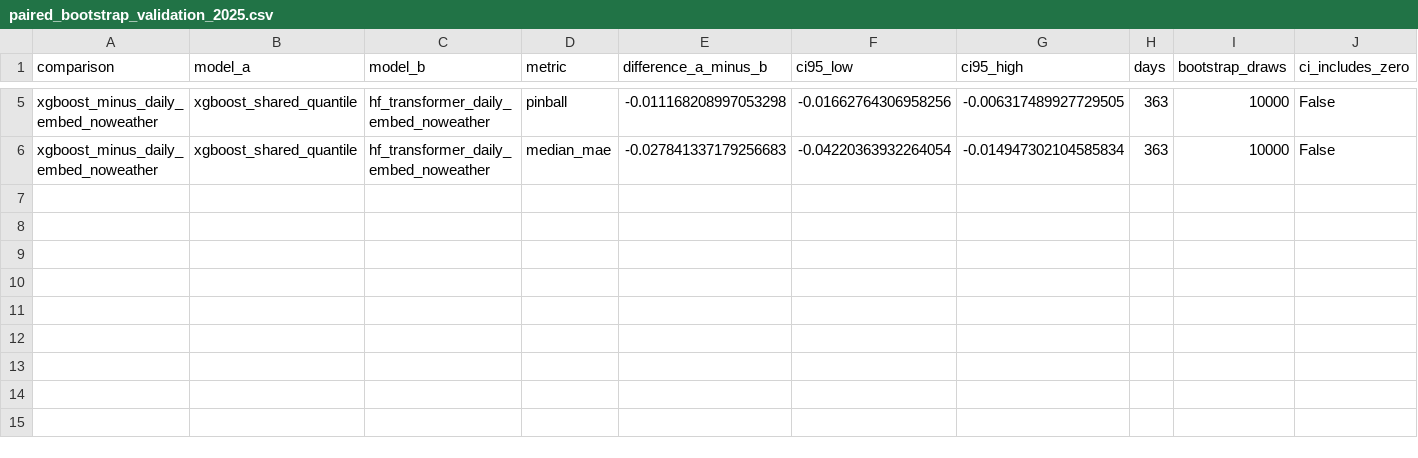
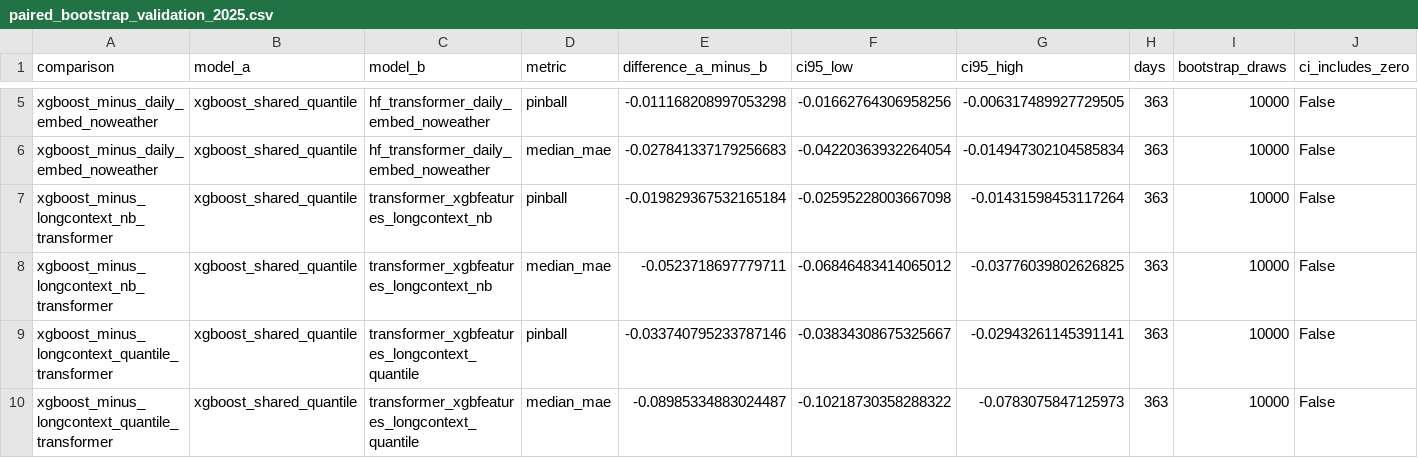
Before and after one commit to dan0003umd/bikeshare-forecasting, a CSV file: reports/interim_evidence/paired_bootstrap_validation_2025.csv, drawn as a sheet; only a part is shown, gaps mark what is left out.

Commit message:
Evaluate corrected long-context transformer variants; refresh evidence

```diff
--- a/reports/interim_evidence/paired_bootstrap_validation_2025.csv
+++ b/reports/interim_evidence/paired_bootstrap_validation_2025.csv
@@ -6 +6,5 @@ xgboost_minus_daily_embed_noweather,xgboost_shared_quantile,hf_transformer_daily
 xgboost_minus_daily_embed_noweather,xgboost_shared_quantile,hf_transformer_daily_embed_noweather,median_mae,-0.027841337179256683,-0.04220363932264054,-0.014947302104585834,363,10000,False
+xgboost_minus_longcontext_nb_transformer,xgboost_shared_quantile,transformer_xgbfeatures_longcontext_nb,pinball,-0.019829367532165184,-0.02595228003667098,-0.01431598453117264,363,10000,False
+xgboost_minus_longcontext_nb_transformer,xgboost_shared_quantile,transformer_xgbfeatures_longcontext_nb,median_mae,-0.0523718697779711,-0.06846483414065012,-0.03776039802626825,363,10000,False
+xgboost_minus_longcontext_quantile_transformer,xgboost_shared_quantile,transformer_xgbfeatures_longcontext_quantile,pinball,-0.033740795233787146,-0.03834308675325667,-0.02943261145391141,363,10000,False
+xgboost_minus_longcontext_quantile_transformer,xgboost_shared_quantile,transformer_xgbfeatures_longcontext_quantile,median_mae,-0.08985334883024487,-0.10218730358288322,-0.0783075847125973,363,10000,False
```
Also changed, not shown: reports/interim_evidence/results_table.csv, reports/interim_evidence/results_validation_2025.csv, 10 other files.
